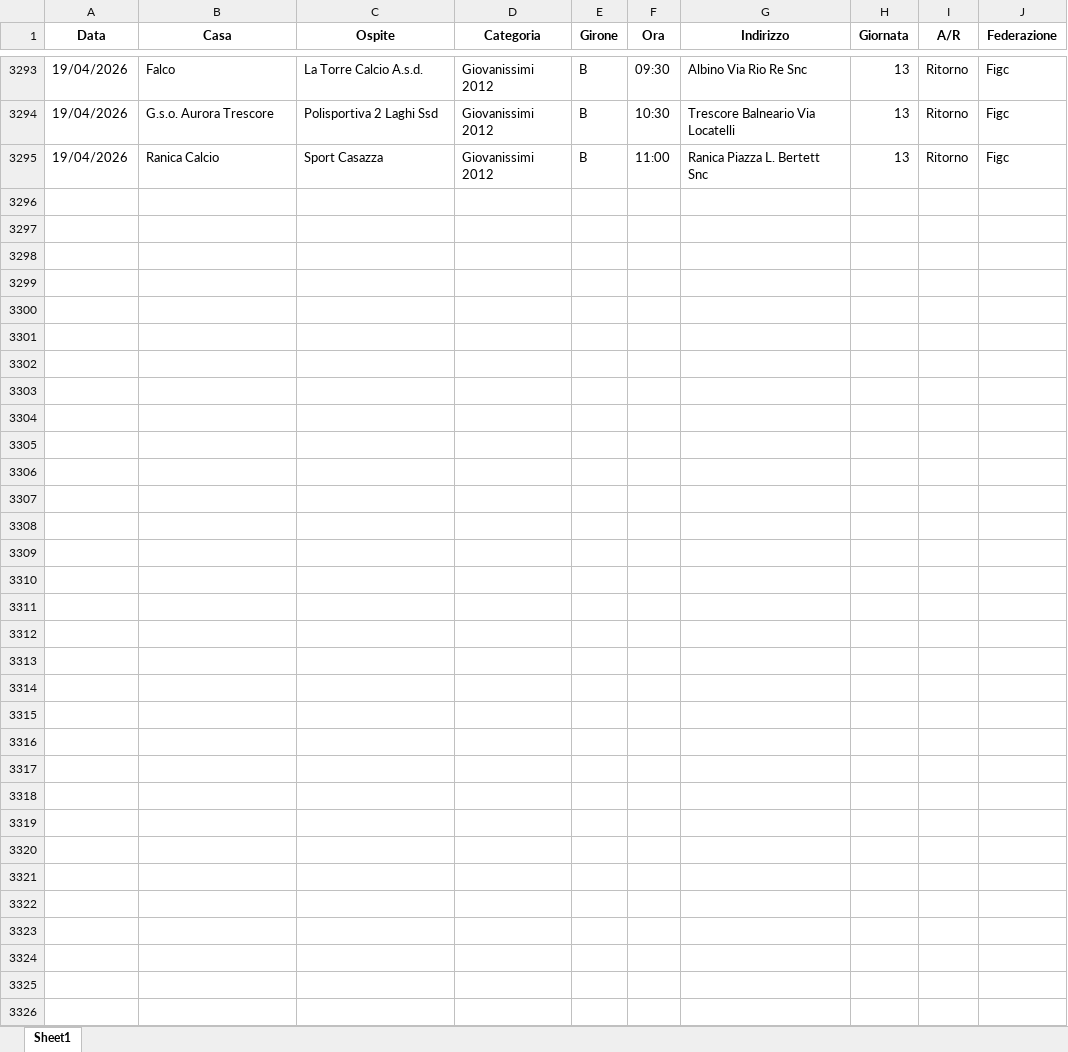
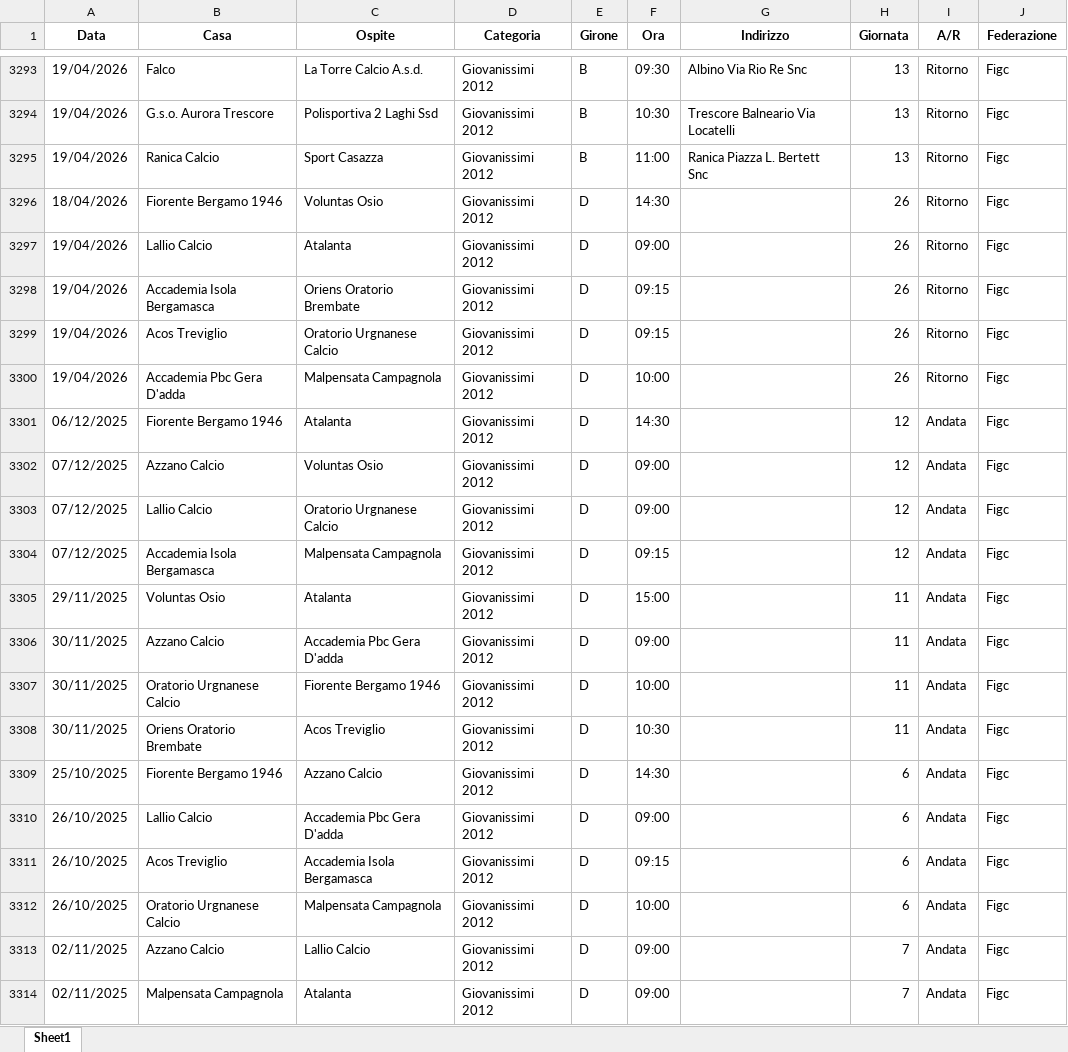
Before and after one commit to dfuselli/scouting-calendar-helper, an Excel workbook: app/resources/AllCalendarsMerged.xlsx, sheet Sheet1, drawn as a sheet; only a part is shown, gaps mark what is left out; values as stored, in another font and other column widths than the file's, no borders; the diff covers the shown part only; the diff names each change by its address in the sheet, - before the commit and + after, or states it on an @@ line.

```diff
--- a/app/resources/AllCalendarsMerged.xlsx (sheet Sheet1)
+++ b/app/resources/AllCalendarsMerged.xlsx (sheet Sheet1)
+row 3296: 18/04/2026 | Fiorente Bergamo 1946 | Voluntas Osio | Giovanissimi 2012 | D | 14:30 |  | 26 | Ritorno | Figc
+row 3297: 19/04/2026 | Lallio Calcio | Atalanta | Giovanissimi 2012 | D | 09:00 |  | 26 | Ritorno | Figc
+row 3298: 19/04/2026 | Accademia Isola Bergamasca | Oriens Oratorio Brembate | Giovanissimi 2012 | D | 09:15 |  | 26 | Ritorno | Figc
+row 3299: 19/04/2026 | Acos Treviglio | Oratorio Urgnanese Calcio | Giovanissimi 2012 | D | 09:15 |  | 26 | Ritorno | Figc
+row 3300: 19/04/2026 | Accademia Pbc Gera D'adda | Malpensata Campagnola | Giovanissimi 2012 | D | 10:00 |  | 26 | Ritorno | Figc
+row 3301: 06/12/2025 | Fiorente Bergamo 1946 | Atalanta | Giovanissimi 2012 | D | 14:30 |  | 12 | Andata | Figc
+row 3302: 07/12/2025 | Azzano Calcio | Voluntas Osio | Giovanissimi 2012 | D | 09:00 |  | 12 | Andata | Figc
+row 3303: 07/12/2025 | Lallio Calcio | Oratorio Urgnanese Calcio | Giovanissimi 2012 | D | 09:00 |  | 12 | Andata | Figc
+row 3304: 07/12/2025 | Accademia Isola Bergamasca | Malpensata Campagnola | Giovanissimi 2012 | D | 09:15 |  | 12 | Andata | Figc
+row 3305: 29/11/2025 | Voluntas Osio | Atalanta | Giovanissimi 2012 | D | 15:00 |  | 11 | Andata | Figc
+row 3306: 30/11/2025 | Azzano Calcio | Accademia Pbc Gera D'adda | Giovanissimi 2012 | D | 09:00 |  | 11 | Andata | Figc
+row 3307: 30/11/2025 | Oratorio Urgnanese Calcio | Fiorente Bergamo 1946 | Giovanissimi 2012 | D | 10:00 |  | 11 | Andata | Figc
+row 3308: 30/11/2025 | Oriens Oratorio Brembate | Acos Treviglio | Giovanissimi 2012 | D | 10:30 |  | 11 | Andata | Figc
+row 3309: 25/10/2025 | Fiorente Bergamo 1946 | Azzano Calcio | Giovanissimi 2012 | D | 14:30 |  | 6 | Andata | Figc
+row 3310: 26/10/2025 | Lallio Calcio | Accademia Pbc Gera D'adda | Giovanissimi 2012 | D | 09:00 |  | 6 | Andata | Figc
+row 3311: 26/10/2025 | Acos Treviglio | Accademia Isola Bergamasca | Giovanissimi 2012 | D | 09:15 |  | 6 | Andata | Figc
+row 3312: 26/10/2025 | Oratorio Urgnanese Calcio | Malpensata Campagnola | Giovanissimi 2012 | D | 10:00 |  | 6 | Andata | Figc
+row 3313: 02/11/2025 | Azzano Calcio | Lallio Calcio | Giovanissimi 2012 | D | 09:00 |  | 7 | Andata | Figc
+row 3314: 02/11/2025 | Malpensata Campagnola | Atalanta | Giovanissimi 2012 | D | 09:00 |  | 7 | Andata | Figc
```
Also changed, not shown: 74 added rows and 7 edited cells elsewhere in this sheet, app/resources/AllCalendars.xlsx, 1 other file.
